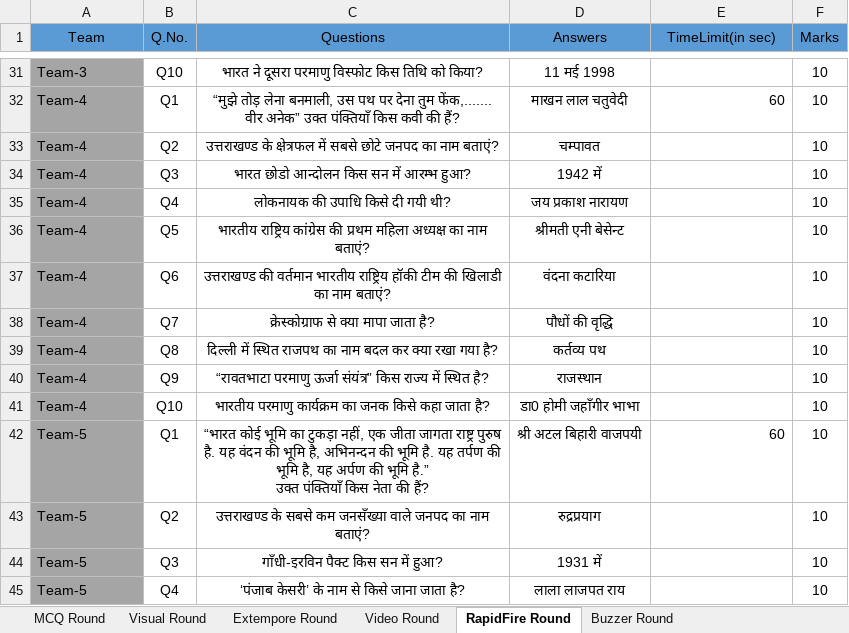
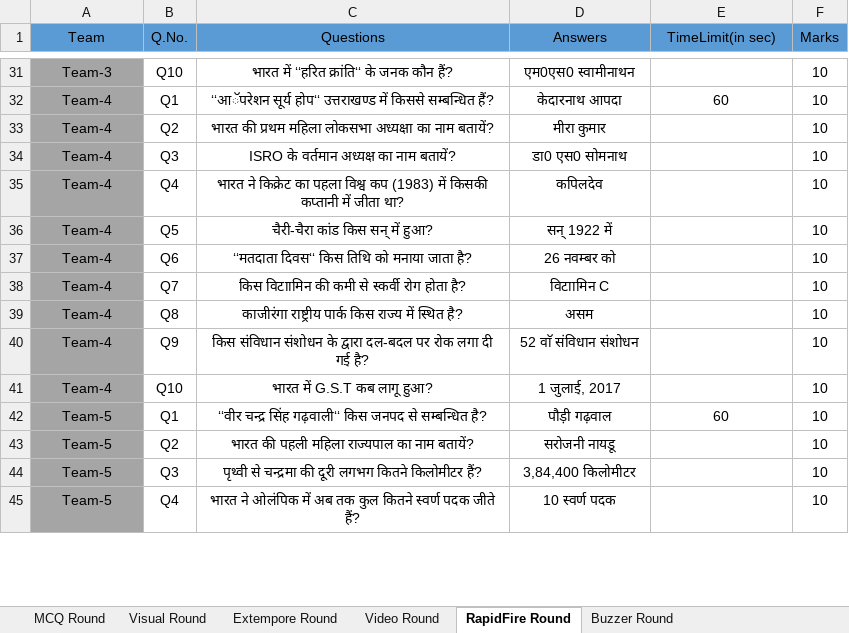
Before and after one commit to yatharth02/quiz-app, an Excel workbook: public/inputQuiz/Template.xlsx, sheet RapidFire Round, drawn as a sheet; only a part is shown, gaps mark what is left out; values as stored, in another font and other column widths than the file's, no borders; ↵ is a line break in a cell; the diff covers the shown part only; the diff names each change by its address in the sheet, - before the commit and + after, or states it on an @@ line.

```diff
--- a/public/inputQuiz/Template.xlsx (sheet RapidFire Round)
+++ b/public/inputQuiz/Template.xlsx (sheet RapidFire Round)
-A31:A45 alignment: left
+A31:A45 alignment: center
-C31 (Questions): भारत ने दूसरा परमाणु विस्फोट किस तिथि को किया?
+C31 (Questions): भारत में ‘‘हरित क्रांति‘‘ के जनक कौन हैं?
-D31 (Answers): 11 मई 1998
+D31 (Answers): एम0एस0 स्वामीनाथन
-C32 (Questions): “मुझे तोड़ लेना बनमाली, उस पथ पर देना तुम फेंक,....... वीर अनेक” उक्त पंक्तियाँ किस कवी की हैं?
+C32 (Questions): ‘‘आॅपरेशन सूर्य होप‘‘ उत्तराखण्ड में किससे सम्बन्धित हैं?
-D32 (Answers): माखन लाल चतुवेदी
+D32 (Answers): केदारनाथ आपदा
-E32 alignment: right
+E32 alignment: center
-C33 (Questions): उत्तराखण्ड के क्षेत्रफल में सबसे छोटे जनपद का नाम बताएं?
+C33 (Questions): भारत की प्रथम महिला लोकसभा अध्यक्षा का नाम बतायें?
-D33 (Answers): चम्पावत
+D33 (Answers): मीरा कुमार
-C34 (Questions): भारत छोडो आन्दोलन किस सन में आरम्भ हुआ?
+C34 (Questions): ISRO के वर्तमान अध्यक्ष का नाम बतायें?
-D34 (Answers): 1942 में
+D34 (Answers): डा0 एस0 सोमनाथ
-C35 (Questions): लोकनायक की उपाधि किसे दी गयी थी?
+C35 (Questions): भारत ने किक्रेट का पहला विश्व कप (1983) में किसकी कप्तानी में जीता था?
-D35 (Answers): जय प्रकाश नारायण
+D35 (Answers): कपिलदेव
-C36 (Questions): भारतीय राष्ट्रिय कांग्रेस की प्रथम महिला अध्यक्ष का नाम बताएं?
+C36 (Questions): चैरी-चैरा कांड किस सन् में हुआ?
-D36 (Answers): श्रीमती एनी बेसेन्ट
+D36 (Answers): सन् 1922 में
-C37 (Questions): उत्तराखण्ड की वर्तमान भारतीय राष्ट्रिय हॉकी टीम की खिलाडी का नाम बताएं?
+C37 (Questions): ‘‘मतदाता दिवस‘‘ किस तिथि को मनाया जाता है?
-D37 (Answers): वंदना कटारिया
+D37 (Answers): 26 नवम्बर को
-C38 (Questions): क्रेस्कोग्राफ से क्या मापा जाता है?
+C38 (Questions): किस विटाामिन की कमी से स्कर्वी रोग होता है?
-D38 (Answers): पौधों की वृद्धि
+D38 (Answers): विटाामिन C
-C39 (Questions): दिल्ली में स्थित राजपथ का नाम बदल कर क्या रखा गया है?
+C39 (Questions): काजीरंगा राष्ट्रीय पार्क किस राज्य में स्थित है?
-D39 (Answers): कर्तव्य पथ
+D39 (Answers): असम
-C40 (Questions): “रावतभाटा परमाणु ऊर्जा संयंत्र” किस राज्य में स्थित है?
+C40 (Questions): किस संविधान संशोधन के द्वारा दल-बदल पर रोक लगा दी गई है?
-D40 (Answers): राजस्थान
+D40 (Answers): 52 वाॅ संविधान संशोधन
-C41 (Questions): भारतीय परमाणु कार्यक्रम का जनक किसे कहा जाता है?
+C41 (Questions): भारत में G.S.T कब लागू हुआ?
-D41 (Answers): डा0 होमी जहाँगीर भाभा
+D41 (Answers): 1 जुलाई, 2017
-C42 (Questions): “भारत कोई भूमि का टुकड़ा नहीं, एक जीता जागता राष्ट्र पुरुष है. यह वंदन की भूमि है, अभिनन्दन की भूमि है. यह तर्पण की भूमि है, यह अर्पण की भूमि है.” ↵ उक्त पंक्तियाँ किस नेता की हैं?
+C42 (Questions): ‘‘वीर चन्द्र सिंह गढ़वाली‘‘ किस जनपद से सम्बन्धित है?
-D42 (Answers): श्री अटल बिहारी वाजपयी
+D42 (Answers): पौड़ी गढ़वाल
-E42 alignment: right
+E42 alignment: center
-C43 (Questions): उत्तराखण्ड के सबसे कम जनसँख्या वाले जनपद का नाम बताएं?
+C43 (Questions): भारत की पहली महिला राज्यपाल का नाम बतायें?
-D43 (Answers): रुद्रप्रयाग
+D43 (Answers): सरोजनी नायडू
-C44 (Questions): गाँधी-इरविन पैक्ट किस सन में हुआ?
+C44 (Questions): पृथ्वी से चन्द्रमा की दूरी लगभग कितने किलोमीटर हैं?
-D44 (Answers): 1931 में
+D44 (Answers): 3,84,400 किलोमीटर
-C45 (Questions): ‘पंजाब केसरी’ के नाम से किसे जाना जाता है?
+C45 (Questions): भारत ने ओलंपिक में अब तक कुल कितने स्वर्ण पदक जीते हैं?
-D45 (Answers): लाला लाजपत राय
+D45 (Answers): 10 स्वर्ण पदक
```
Also changed, not shown: 90 edited cells and cell formats elsewhere in this sheet, sheet MCQ Round, sheet Buzzer Round, sheet Extempore Round, 26 other files.
